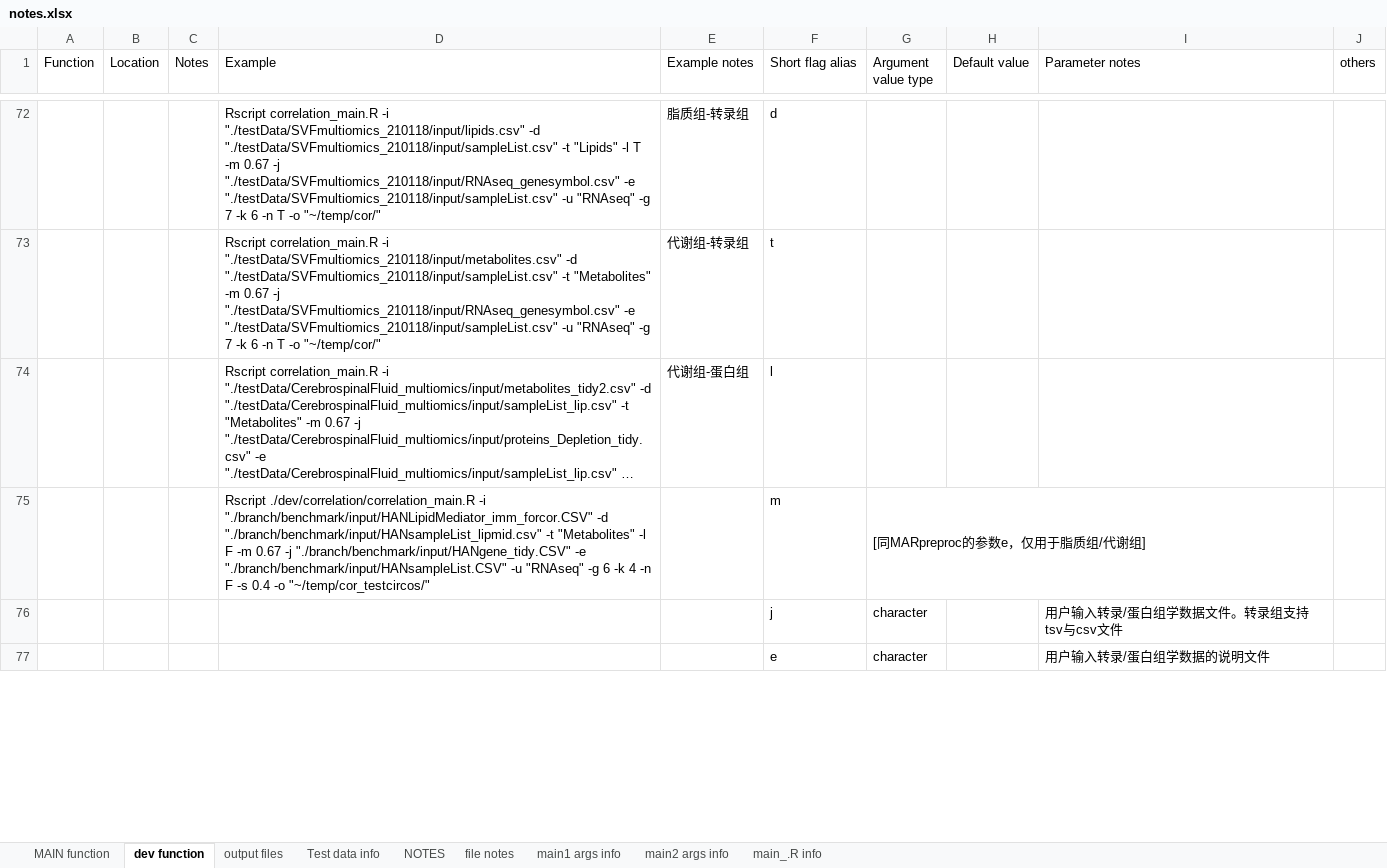
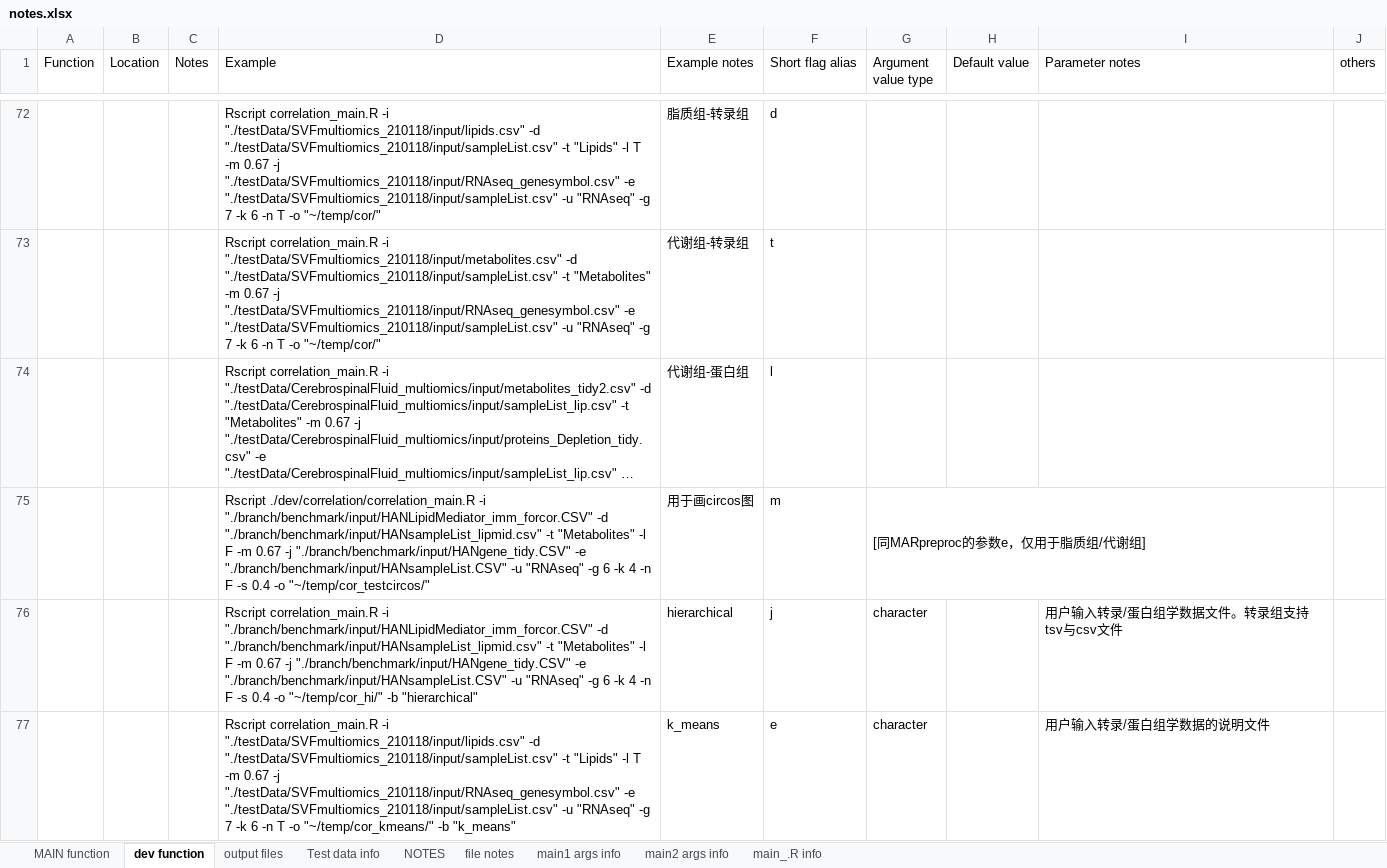
Before and after one commit to xlhd19980327/lipidIntegratedAnalysis, an Excel workbook: dev/notes.xlsx, sheet dev function, drawn as a sheet; only a part is shown, gaps mark what is left out; long unchanged cells end in …; values as stored, in another font and other column widths than the file's, no cell formats; the diff covers the shown part only; the diff names each change by its address in the sheet, - before the commit and + after, or states it on an @@ line.

```diff
--- a/dev/notes.xlsx (sheet dev function)
+++ b/dev/notes.xlsx (sheet dev function)
-E75 (Example notes): (empty)
+E75 (Example notes): 用于画circos图
-D76 (Example): (empty)
+D76 (Example): Rscript correlation_main.R -i "./branch/benchmark/input/HANLipidMediator_imm_forcor.CSV" -d "./branch/benchmark/input/HANsampleList_lipmid.csv" -t "Metabolites" -l F -m 0.67 -j "./branch/benchmark/input/HANgene_tidy.CSV" -e "./branch/benchmark/input/HANsampleList.CSV" -u "RNAseq" -g 6 -k 4 -n F -s 0.4 -o "~/temp/cor_hi/" -b "hierarchical"
-E76 (Example notes): (empty)
+E76 (Example notes): hierarchical
-D77 (Example): (empty)
+D77 (Example): Rscript correlation_main.R -i "./testData/SVFmultiomics_210118/input/lipids.csv" -d "./testData/SVFmultiomics_210118/input/sampleList.csv" -t "Lipids" -l T -m 0.67 -j "./testData/SVFmultiomics_210118/input/RNAseq_genesymbol.csv" -e "./testData/SVFmultiomics_210118/input/sampleList.csv" -u "RNAseq" -g 7 -k 6 -n T -o "~/temp/cor_kmeans/" -b "k_means"
-E77 (Example notes): (empty)
+E77 (Example notes): k_means
```
Also changed, not shown: 4 edited cells elsewhere in this sheet, sheet MAIN function, cell formats, 7 other files.
